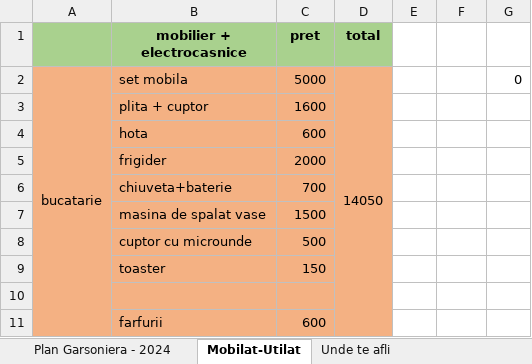
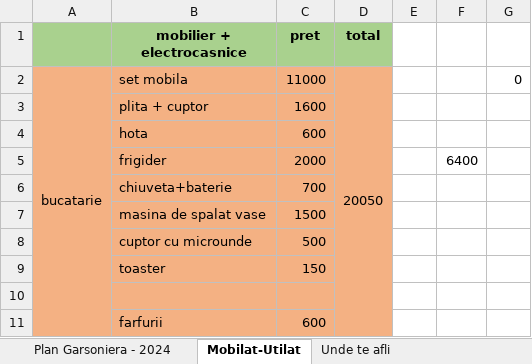
Before and after one commit to TheAncientOwl/finance, an Excel workbook: Plan.xlsx, sheet Mobilat-Utilat, drawn as a sheet; only a part is shown; values as stored, in another font and other column widths than the file's, no borders; the diff names each change by its address in the sheet, - before the commit and + after, or states it on an @@ line.

```diff
--- a/Plan.xlsx (sheet Mobilat-Utilat)
+++ b/Plan.xlsx (sheet Mobilat-Utilat)
-C2 (pret): 5000
+C2 (pret): 11000
-D2 (total): 14050
+D2 (total): 20050
-F5: (empty)
+F5: 6400
```
Also changed, not shown: sheet Plan Garsoniera - 2024.
